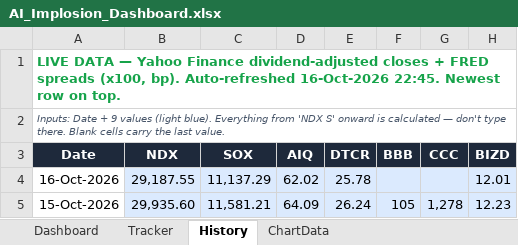
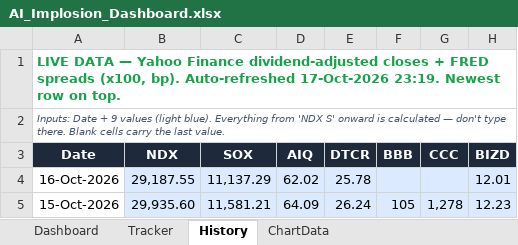
Before and after one commit to kkreddy79/ai-implosion, an Excel workbook: docs/AI_Implosion_Dashboard.xlsx, sheet History, drawn as a sheet; only a part is shown; values as stored, in another font and other column widths than the file's, no borders; table styles not drawn; the diff names each change by its address in the sheet, - before the commit and + after, or states it on an @@ line.

```diff
--- a/docs/AI_Implosion_Dashboard.xlsx (sheet History)
+++ b/docs/AI_Implosion_Dashboard.xlsx (sheet History)
-A1 (Date): …bp). Auto-refreshed 16-Oct-2026 22:45. Newest row…
+A1 (Date): …bp). Auto-refreshed 17-Oct-2026 23:19. Newest row…
```
Also changed, not shown: sheet Tracker, sheet Dashboard, 1 other file.
